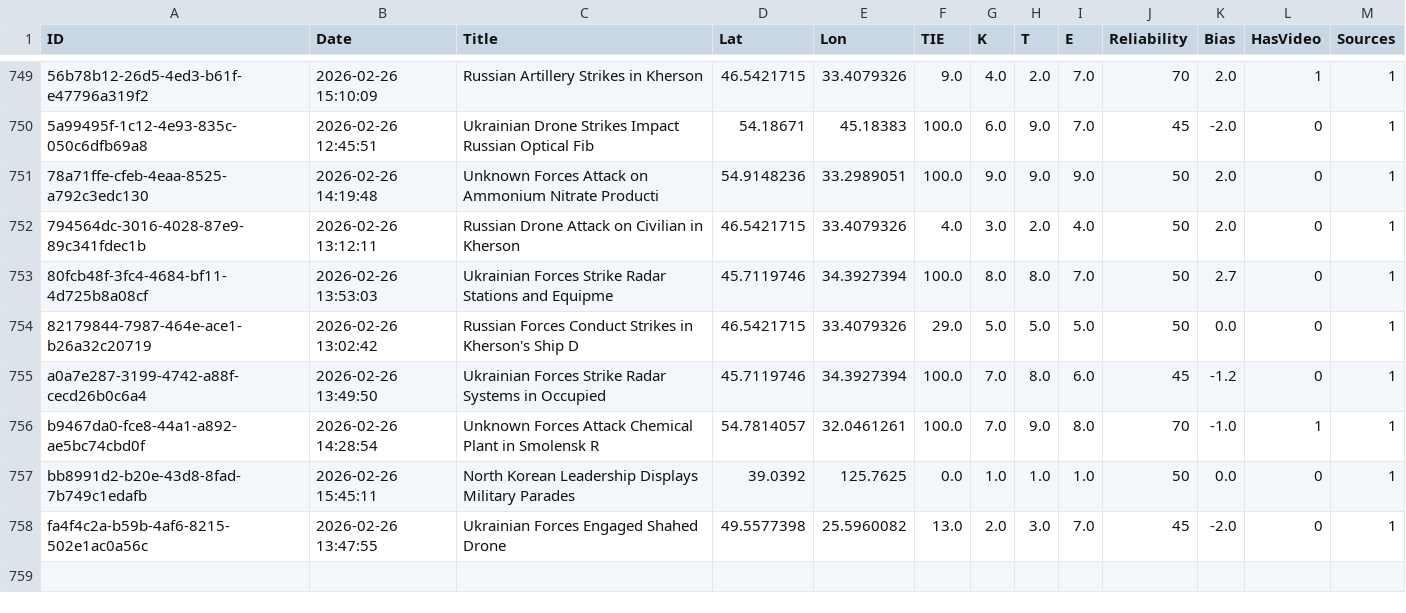
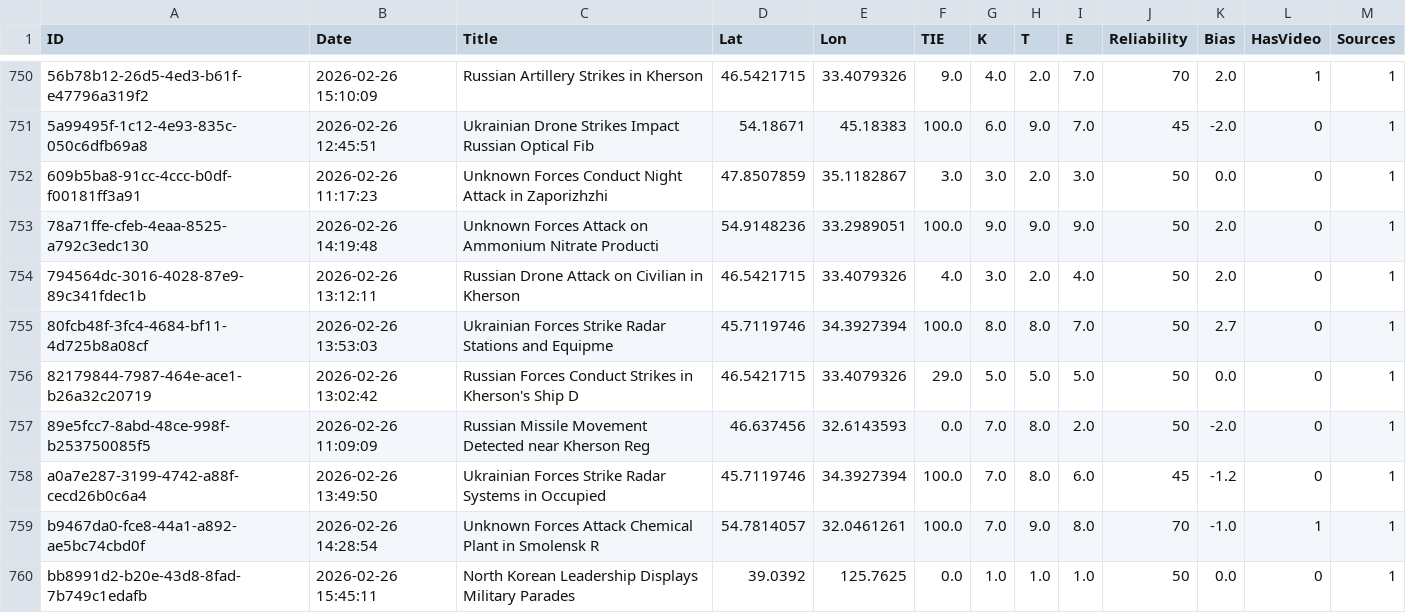
Before and after one commit to Osint-tracker/impact-atlas, a CSV file: assets/data/events_export.csv, drawn as a sheet; only a part is shown, gaps mark what is left out; the shorter side is filled out with more unchanged rows; the diff covers the shown part only; the diff names each change by its address in the sheet, - before the commit and + after, or states it on an @@ line.

```diff
--- a/assets/data/events_export.csv
+++ b/assets/data/events_export.csv
+row 752: 609b5ba8-91cc-4ccc-b0df-f00181ff3a91 | 2026-02-26 11:17:23 | Unknown Forces Conduct Night Attack in Zaporizhzhi | 47.8507859 | 35.1182867 | 3.0 | 3.0 | 2.0 | 3.0 | 50 | 0.0 | 0 | 1
+row 757: 89e5fcc7-8abd-48ce-998f-b253750085f5 | 2026-02-26 11:09:09 | Russian Missile Movement Detected near Kherson Reg | 46.637456 | 32.6143593 | 0.0 | 7.0 | 8.0 | 2.0 | 50 | -2.0 | 0 | 1
```
Also changed, not shown: 6 added rows elsewhere in this file, 7 other files.
